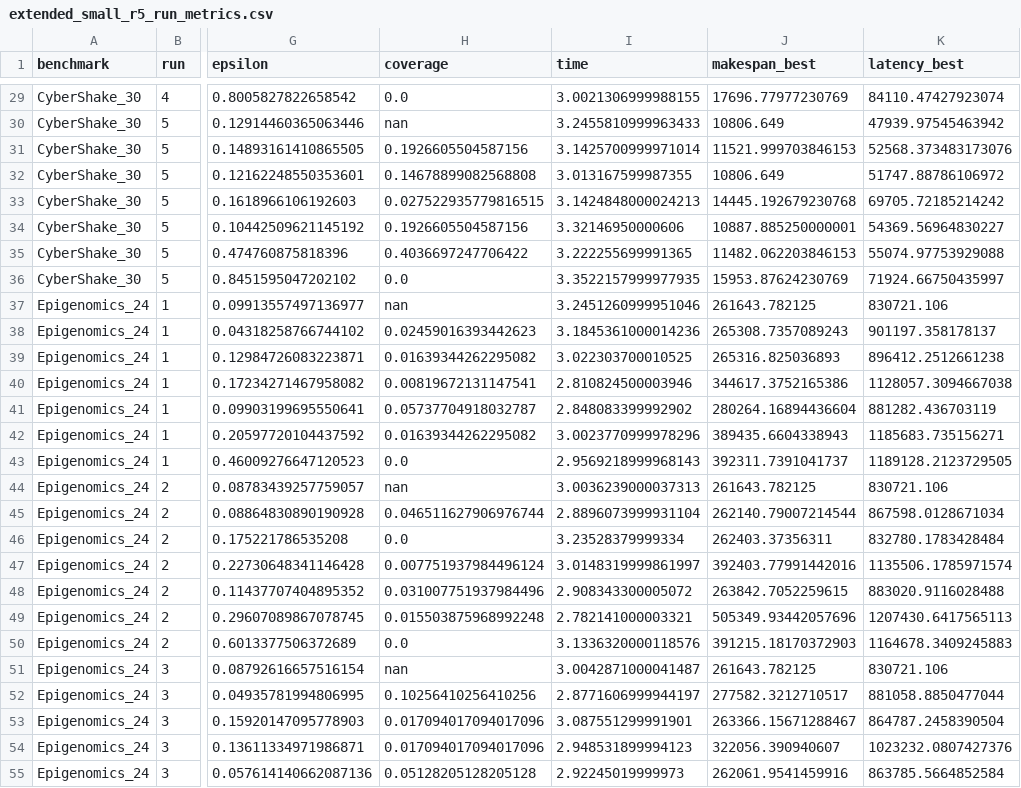
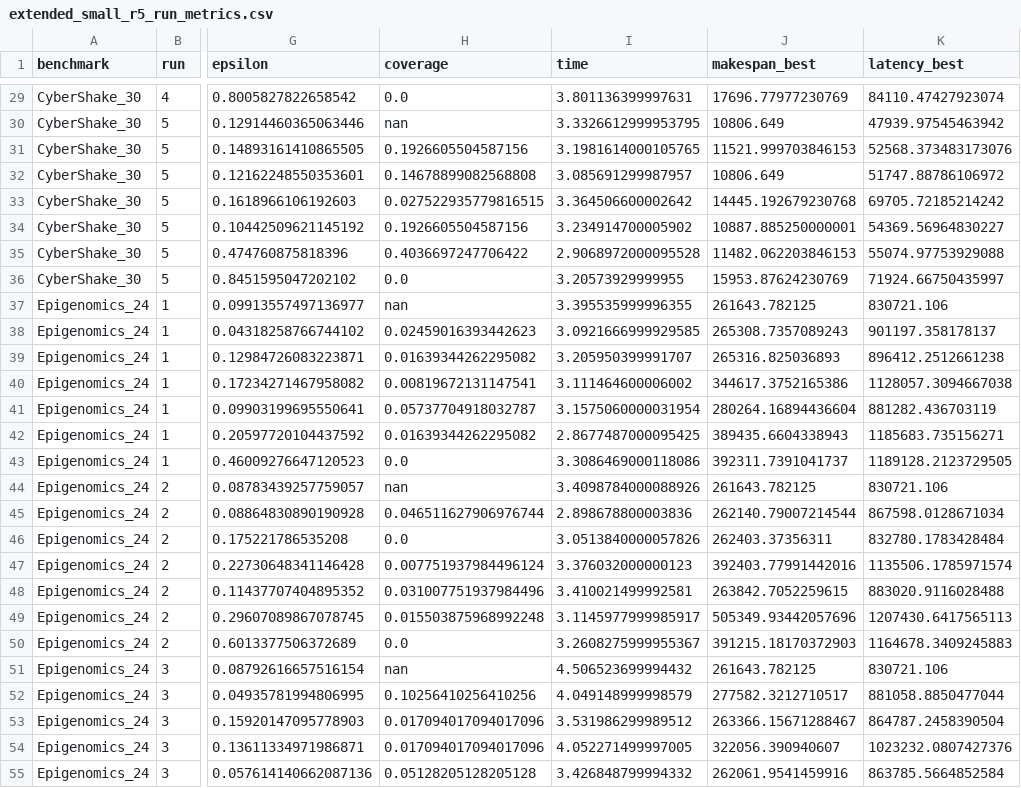
Before and after one commit to rolln7drktayau/ADARE, a CSV file: results/extended/extended_small_r5_run_metrics.csv, drawn as a sheet; only a part is shown, gaps mark what is left out; the diff covers the shown part only; the diff names each change by its address in the sheet, - before the commit and + after, or states it on an @@ line.

```diff
--- a/results/extended/extended_small_r5_run_metrics.csv
+++ b/results/extended/extended_small_r5_run_metrics.csv
-I29 (time): 3.0021306999988155
+I29 (time): 3.801136399997631
-I30 (time): 3.2455810999963433
+I30 (time): 3.3326612999953795
-I31 (time): 3.1425700999971014
+I31 (time): 3.1981614000105765
-I32 (time): 3.013167599987355
+I32 (time): 3.085691299987957
-I33 (time): 3.1424848000024213
+I33 (time): 3.364506600002642
-I34 (time): 3.32146950000606
+I34 (time): 3.234914700005902
-I35 (time): 3.222255699991365
+I35 (time): 2.9068972000095528
-I36 (time): 3.3522157999977935
+I36 (time): 3.20573929999955
-I37 (time): 3.2451260999951046
+I37 (time): 3.395535999996355
-I38 (time): 3.1845361000014236
+I38 (time): 3.0921666999929585
-I39 (time): 3.022303700010525
+I39 (time): 3.205950399991707
-I40 (time): 2.810824500003946
+I40 (time): 3.111464600006002
-I41 (time): 2.848083399992902
+I41 (time): 3.1575060000031954
-I42 (time): 3.0023770999978296
+I42 (time): 2.8677487000095425
-I43 (time): 2.9569218999968143
+I43 (time): 3.3086469000118086
-I44 (time): 3.0036239000037313
+I44 (time): 3.4098784000088926
-I45 (time): 2.8896073999931104
+I45 (time): 2.898678800003836
-I46 (time): 3.23528379999334
+I46 (time): 3.0513840000057826
-I47 (time): 3.0148319999861997
+I47 (time): 3.376032000000123
-I48 (time): 2.908343300005072
+I48 (time): 3.410021499992581
-I49 (time): 2.782141000003321
+I49 (time): 3.1145977999985917
-I50 (time): 3.1336320000118576
+I50 (time): 3.2608275999955367
-I51 (time): 3.0042871000041487
+I51 (time): 4.506523699994432
-I52 (time): 2.8771606999944197
+I52 (time): 4.049148999998579
-I53 (time): 3.087551299991901
+I53 (time): 3.531986299989512
-I54 (time): 2.948531899994123
+I54 (time): 4.052271499997005
-I55 (time): 2.92245019999973
+I55 (time): 3.426848799994332
```
Also changed, not shown: 78 edited cells elsewhere in this file, results/extended/extended_global_summary.csv, results/extended/extended_small_r5_summary.csv, 12 other files.
